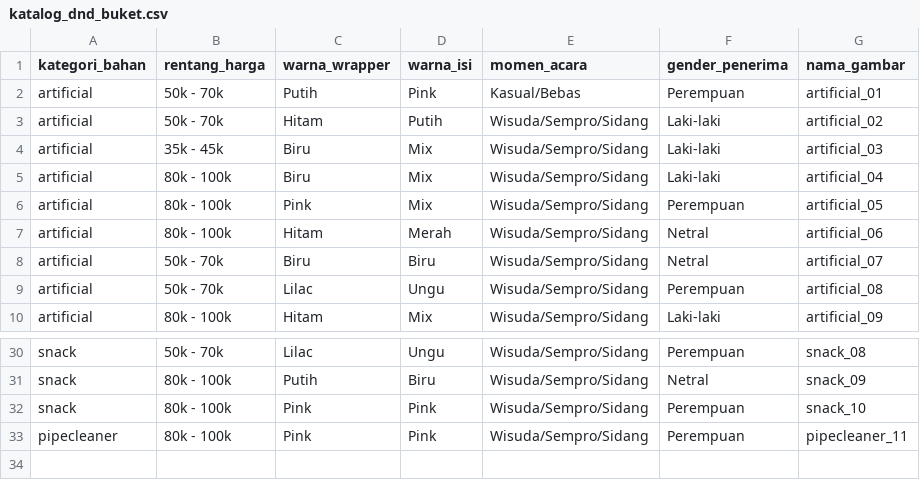
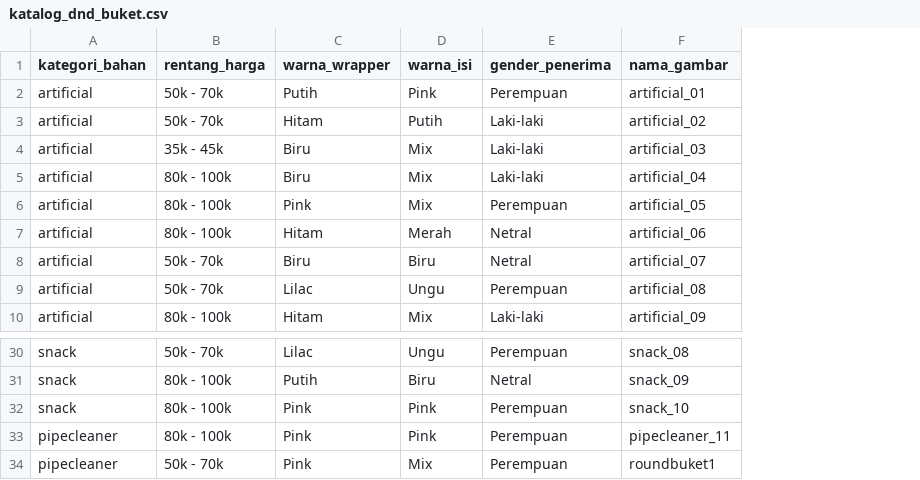
Before and after one commit to kadeksavitady/Personalized-Gift-Finder, a CSV file: backend/data/katalog_dnd_buket.csv, drawn as a sheet; only a part is shown, gaps mark what is left out; removed rows and columns are numbered as before the commit, all else as after; the diff names each change by its address in the sheet, - before the commit and + after, or states it on an @@ line.

Commit message:
update dataset

```diff
--- a/backend/data/katalog_dnd_buket.csv
+++ b/backend/data/katalog_dnd_buket.csv
-column E (momen_acara), rows 2-10: Kasual/Bebas | Wisuda/Sempro/Sidang | Wisuda/Sempro/Sidang | Wisuda/Sempro/Sidang | Wisuda/Sempro/Sidang | Wisuda/Sempro/Sidang | Wisuda/Sempro/Sidang | Wisuda/Sempro/Sidang | Wisuda/Sempro/Sidang; rows 30-33: all Wisuda/Sempro/Sidang
+row 34: pipecleaner | 50k - 70k | Pink | Mix | Perempuan | roundbuket1
```
